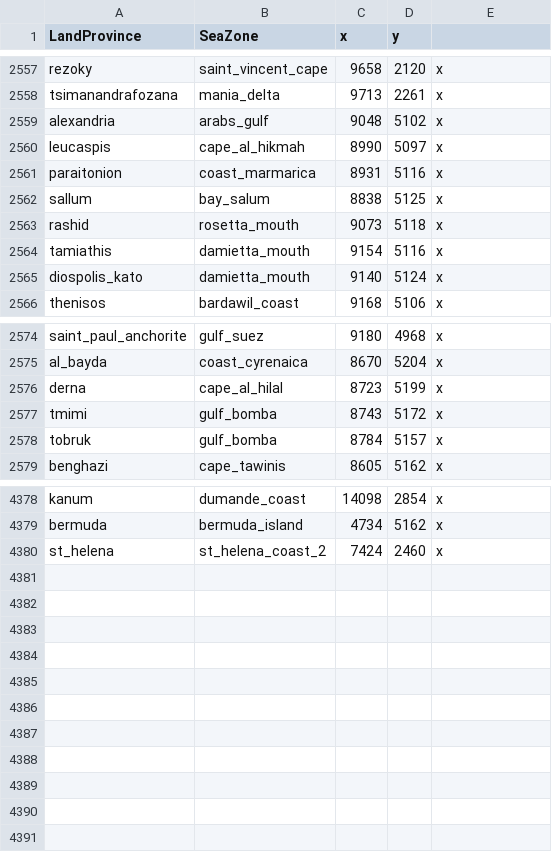
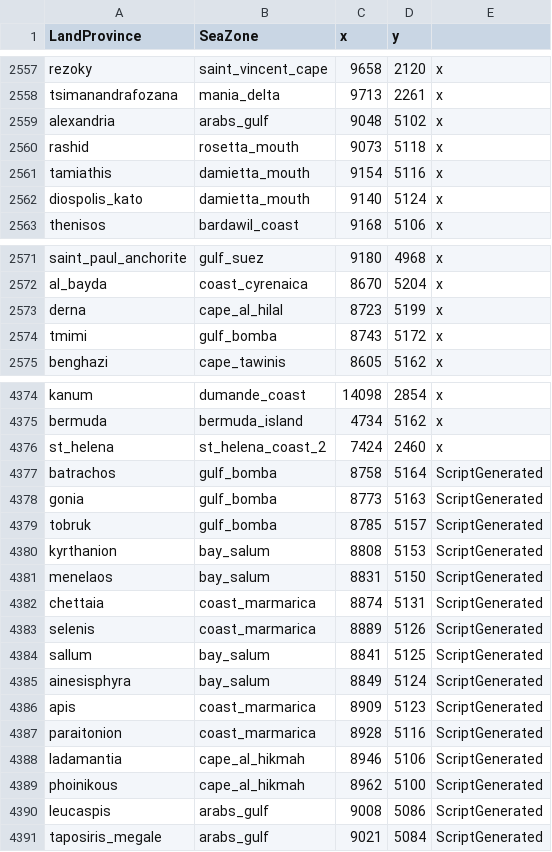
Before and after one commit to LinkLuver/Project-Alexander, a CSV file: in_game/map_data/ports.csv, drawn as a sheet; only a part is shown, gaps mark what is left out.

Commit message:
some port locators and such

```diff
--- a/in_game/map_data/ports.csv
+++ b/in_game/map_data/ports.csv
@@ -2559,5 +2559,2 @@ tsimanandrafozana;mania_delta;9713;2261;x
 alexandria;arabs_gulf;9048;5102;x
-leucaspis;cape_al_hikmah;8990;5097;x
-paraitonion;coast_marmarica;8931;5116;x
-sallum;bay_salum;8838;5125;x
 rashid;rosetta_mouth;9073;5118;x
@@ -2577,3 +2574,2 @@ derna;cape_al_hilal;8723;5199;x
 tmimi;gulf_bomba;8743;5172;x
-tobruk;gulf_bomba;8784;5157;x
 benghazi;cape_tawinis;8605;5162;x
@@ -4380 +4376,16 @@ bermuda;bermuda_island;4734;5162;x
 st_helena;st_helena_coast_2;7424;2460;x
+batrachos;gulf_bomba;8758;5164;ScriptGenerated
+gonia;gulf_bomba;8773;5163;ScriptGenerated
+tobruk;gulf_bomba;8785;5157;ScriptGenerated
+kyrthanion;bay_salum;8808;5153;ScriptGenerated
+menelaos;bay_salum;8831;5150;ScriptGenerated
+chettaia;coast_marmarica;8874;5131;ScriptGenerated
+selenis;coast_marmarica;8889;5126;ScriptGenerated
+sallum;bay_salum;8841;5125;ScriptGenerated
+ainesisphyra;bay_salum;8849;5124;ScriptGenerated
+apis;coast_marmarica;8909;5123;ScriptGenerated
+paraitonion;coast_marmarica;8928;5116;ScriptGenerated
+ladamantia;cape_al_hikmah;8946;5106;ScriptGenerated
+phoinikous;cape_al_hikmah;8962;5100;ScriptGenerated
+leucaspis;arabs_gulf;9008;5086;ScriptGenerated
+taposiris_megale;arabs_gulf;9021;5084;ScriptGenerated
```
Also changed, not shown: 8 other files.
